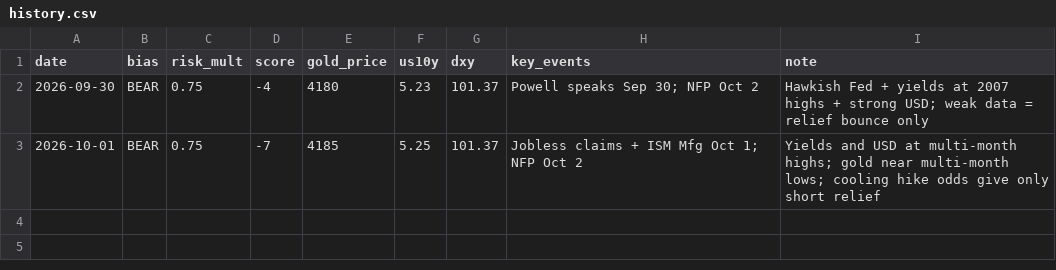
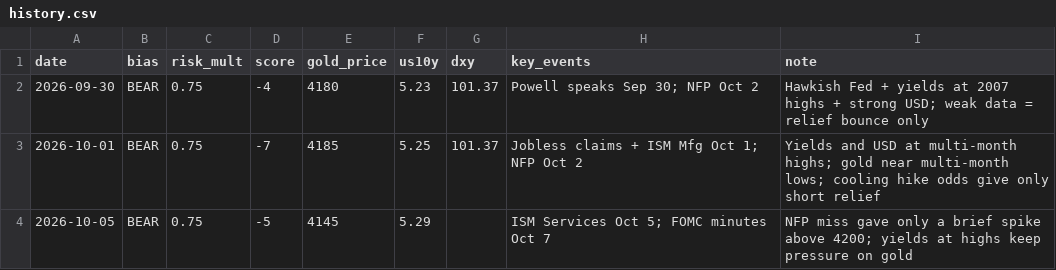
Before and after one commit to sotsarangyt/GYT, a CSV file: bias/history.csv, drawn as a sheet; the diff names each change by its address in the sheet, - before the commit and + after, or states it on an @@ line.

```diff
--- a/bias/history.csv
+++ b/bias/history.csv
+row 4: 2026-10-05 | BEAR | 0.75 | -5 | 4145 | 5.29 |  | ISM Services Oct 5; FOMC minutes Oct 7 | NFP miss gave only a brief spike above 4200; yields at highs keep pressure on gold
```
Also changed, not shown: 2 other files.
